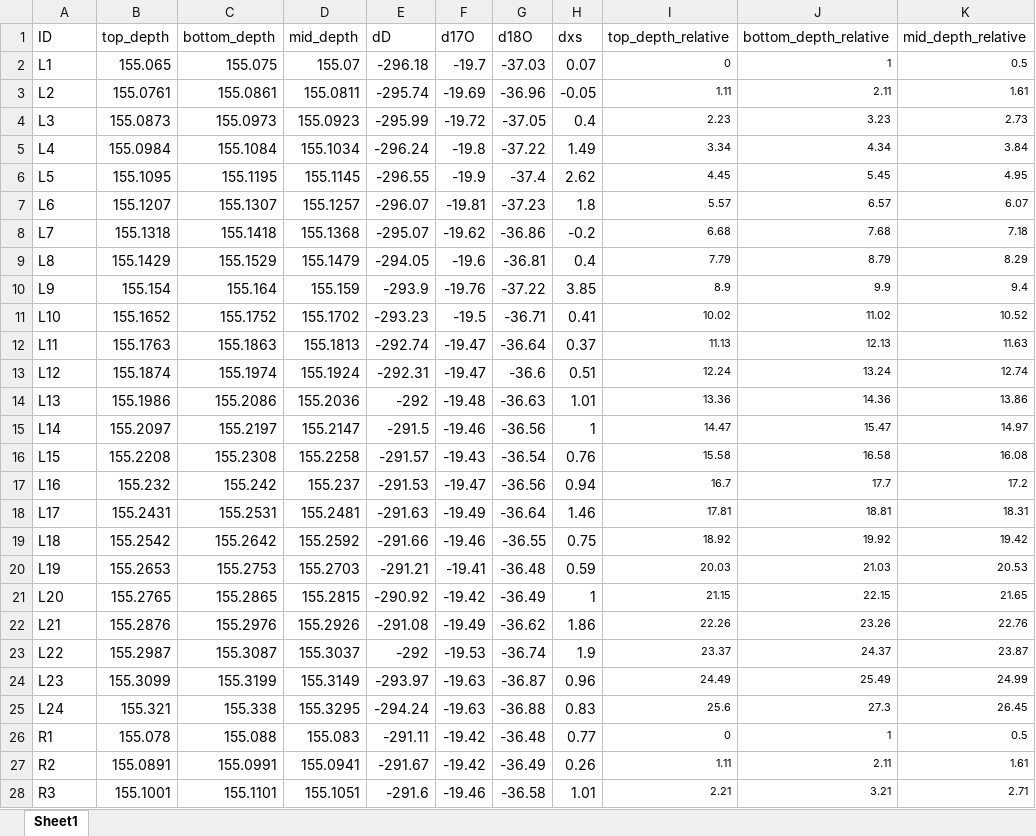
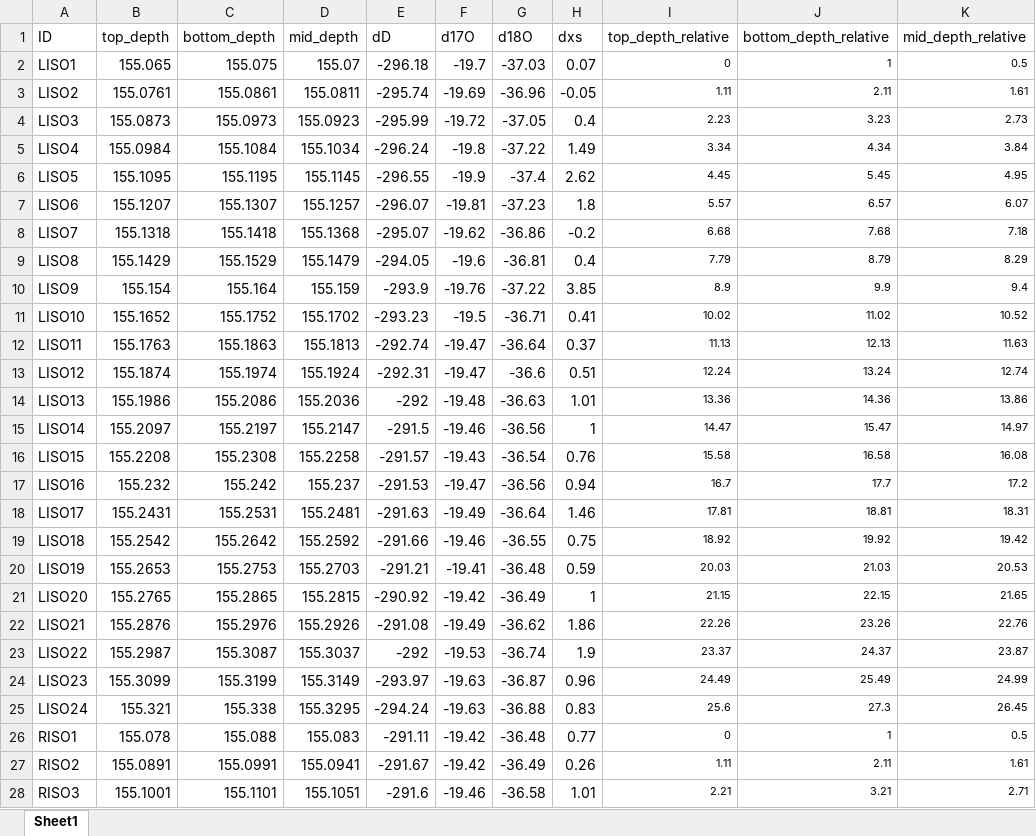
Before and after one commit to liamkirkpatrick/ALHIC228_4-study, an Excel workbook: data/water_iso/228_4_wateriso.xlsx, sheet Sheet1, drawn as a sheet; only a part is shown; values as stored, in another font and other column widths than the file's, no borders; the diff covers the shown part only; the diff names each change by its address in the sheet, - before the commit and + after, or states it on an @@ line.

Commit message:
Working version to 1) compute layer dips and 2) computer dip-adjusted depths

```diff
--- a/data/water_iso/228_4_wateriso.xlsx (sheet Sheet1)
+++ b/data/water_iso/228_4_wateriso.xlsx (sheet Sheet1)
-A2 (ID): L1
+A2 (ID): LISO1
-A3 (ID): L2
+A3 (ID): LISO2
-A4 (ID): L3
+A4 (ID): LISO3
-A5 (ID): L4
+A5 (ID): LISO4
-A6 (ID): L5
+A6 (ID): LISO5
-A7 (ID): L6
+A7 (ID): LISO6
-A8 (ID): L7
+A8 (ID): LISO7
-A9 (ID): L8
+A9 (ID): LISO8
-A10 (ID): L9
+A10 (ID): LISO9
-A11 (ID): L10
+A11 (ID): LISO10
-A12 (ID): L11
+A12 (ID): LISO11
-A13 (ID): L12
+A13 (ID): LISO12
-A14 (ID): L13
+A14 (ID): LISO13
-A15 (ID): L14
+A15 (ID): LISO14
-A16 (ID): L15
+A16 (ID): LISO15
-A17 (ID): L16
+A17 (ID): LISO16
-A18 (ID): L17
+A18 (ID): LISO17
-A19 (ID): L18
+A19 (ID): LISO18
-A20 (ID): L19
+A20 (ID): LISO19
-A21 (ID): L20
+A21 (ID): LISO20
-A22 (ID): L21
+A22 (ID): LISO21
-A23 (ID): L22
+A23 (ID): LISO22
-A24 (ID): L23
+A24 (ID): LISO23
-A25 (ID): L24
+A25 (ID): LISO24
-A26 (ID): R1
+A26 (ID): RISO1
-A27 (ID): R2
+A27 (ID): RISO2
-A28 (ID): R3
+A28 (ID): RISO3
```
Also changed, not shown: 46 edited cells elsewhere in this sheet, 8 other files.
